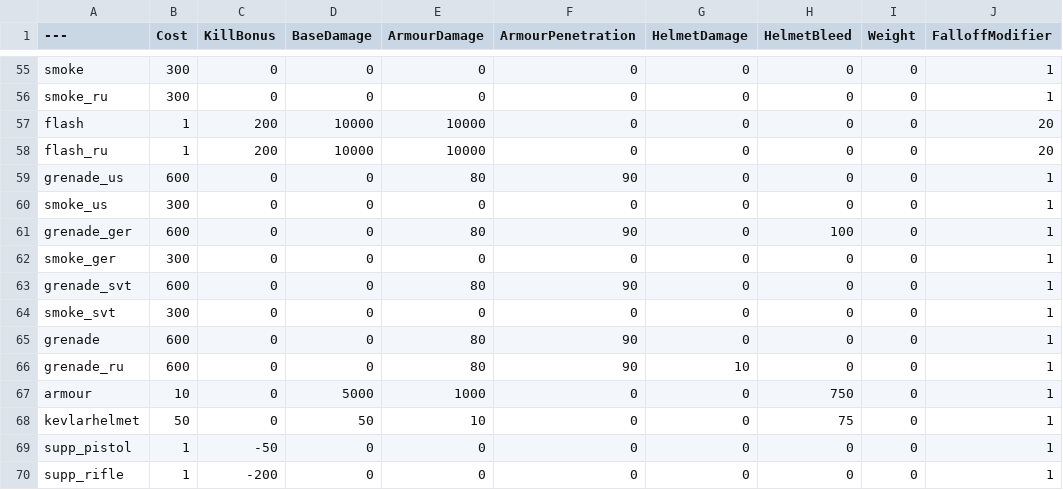
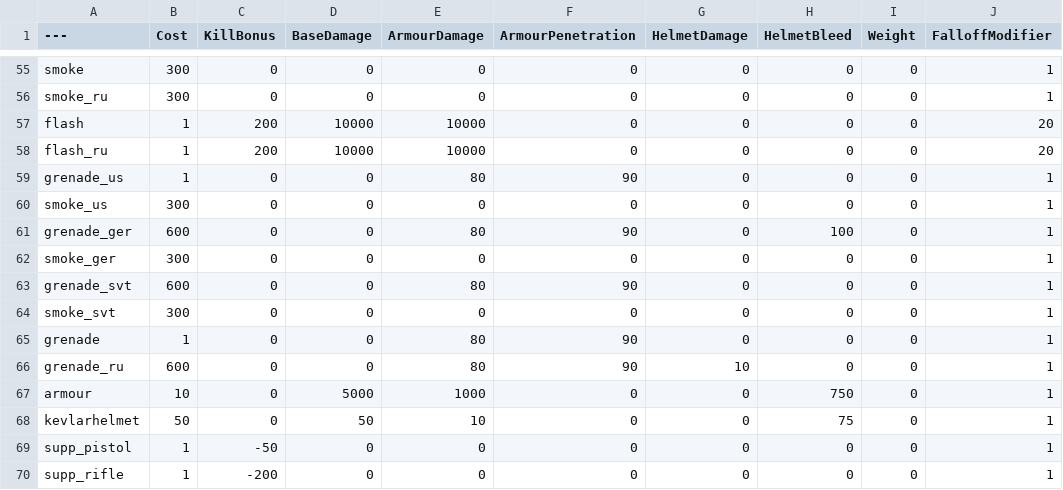
Before and after one commit to zTriplerz/BalancingTable, a CSV file: BalancingTable.csv, drawn as a sheet; only a part is shown, gaps mark what is left out; the diff names each change by its address in the sheet, - before the commit and + after, or states it on an @@ line.

Commit message:
Update BalancingTable.csv

```diff
--- a/BalancingTable.csv
+++ b/BalancingTable.csv
-B59 (Cost): 600
+B59 (Cost): 1
-B65 (Cost): 600
+B65 (Cost): 1
```
